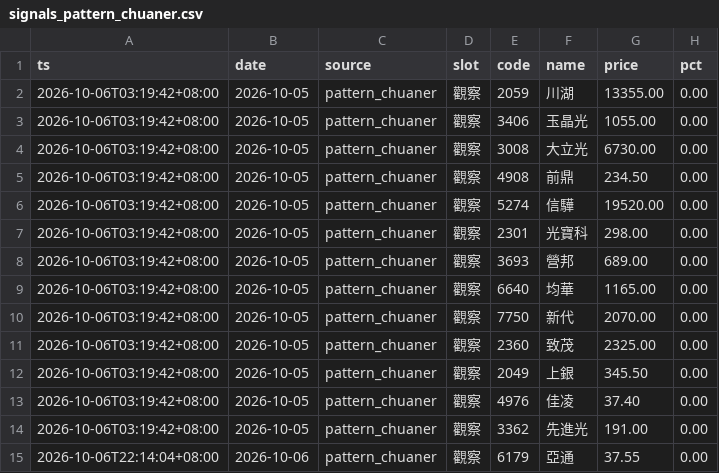
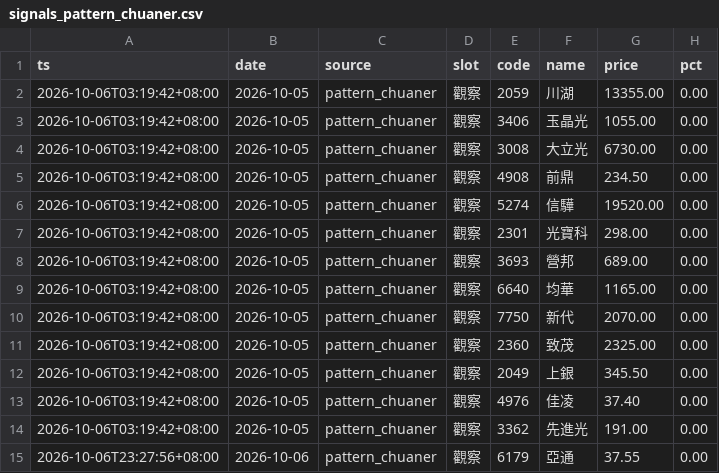
Before and after one commit to ANSONWANG666666/taiwan-stock-monitor, a CSV file: signals_pattern_chuaner.csv, drawn as a sheet; only a part is shown; the diff names each change by its address in the sheet, - before the commit and + after, or states it on an @@ line.

```diff
--- a/signals_pattern_chuaner.csv
+++ b/signals_pattern_chuaner.csv
-A15 (ts): 2026-10-06T22:14:04+08:00
+A15 (ts): 2026-10-06T23:27:56+08:00
```
Also changed, not shown: signals_pattern_hfw.csv, signals_pattern_tri.csv.
